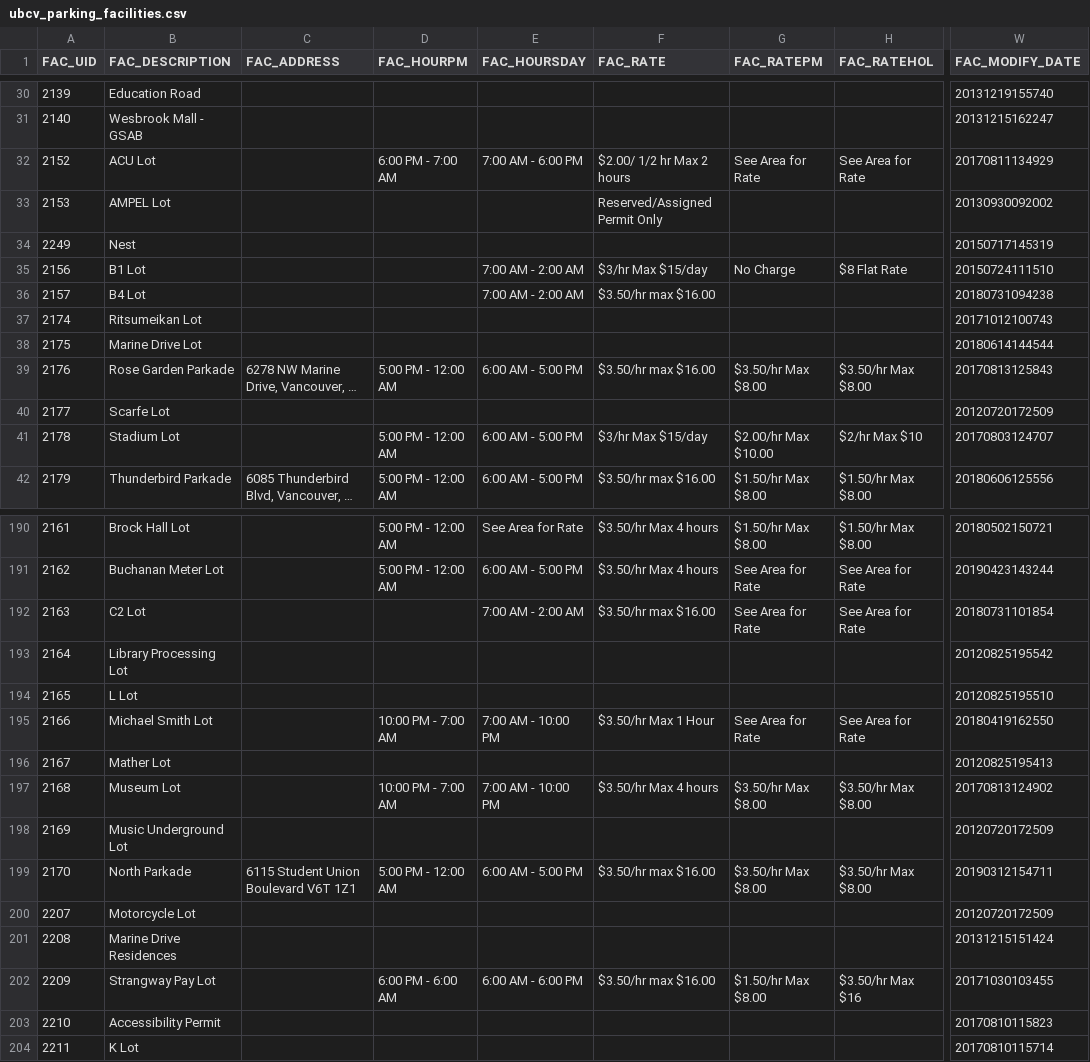
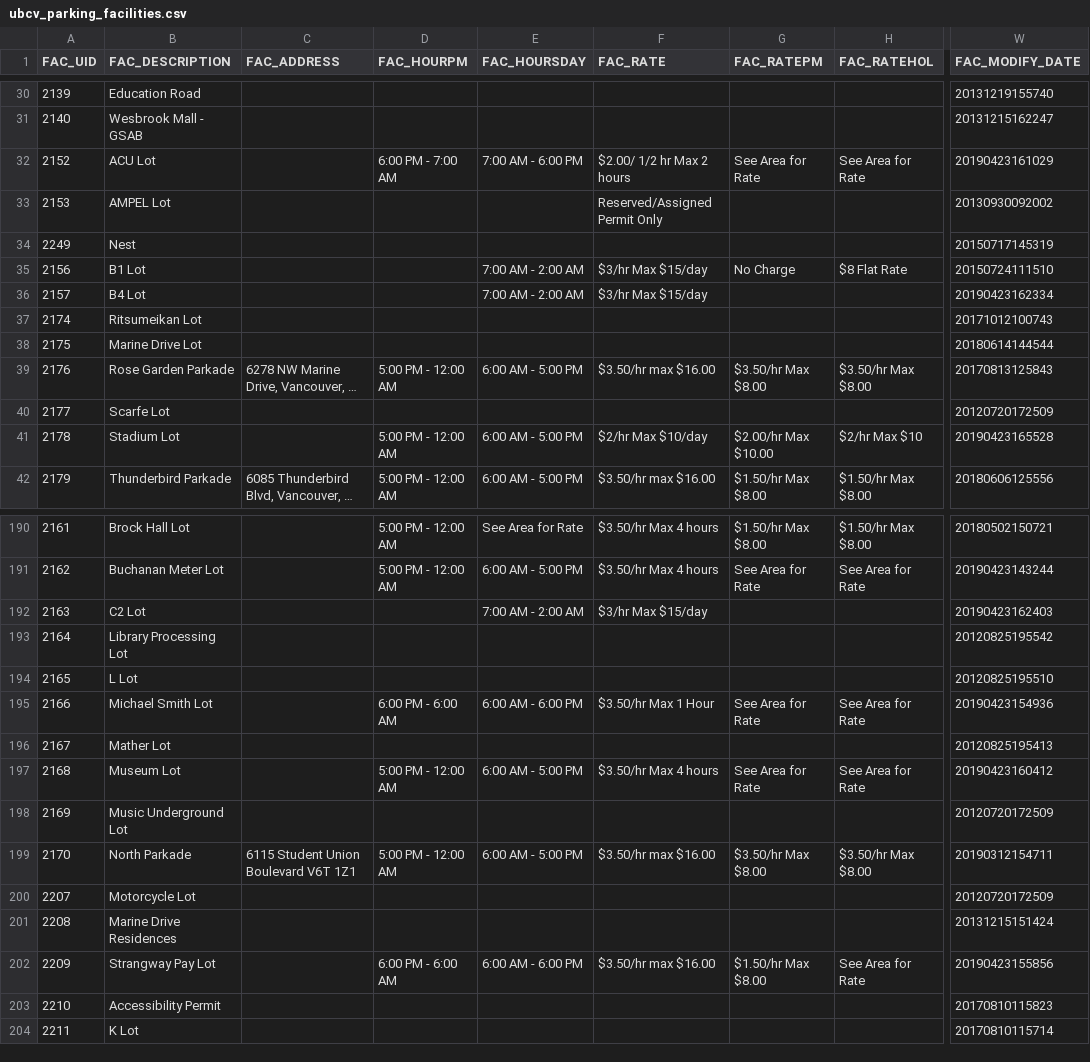
Before and after one commit to UBCGeodata/ubcv-parking, a CSV file: csv/ubcv_parking_facilities.csv, drawn as a sheet; only a part is shown, gaps mark what is left out; long unchanged cells end in …; the diff covers the shown part only; the diff names each change by its address in the sheet, - before the commit and + after, or states it on an @@ line.

```diff
--- a/csv/ubcv_parking_facilities.csv
+++ b/csv/ubcv_parking_facilities.csv
-W32 (FAC_MODIFY_DATE): 20170811134929
+W32 (FAC_MODIFY_DATE): 20190423161029
-F36 (FAC_RATE): $3.50/hr max $16.00
+F36 (FAC_RATE): $3/hr Max $15/day
-W36 (FAC_MODIFY_DATE): 20180731094238
+W36 (FAC_MODIFY_DATE): 20190423162334
-F41 (FAC_RATE): $3/hr Max $15/day
+F41 (FAC_RATE): $2/hr Max $10/day
-W41 (FAC_MODIFY_DATE): 20170803124707
+W41 (FAC_MODIFY_DATE): 20190423165528
-F192 (FAC_RATE): $3.50/hr max $16.00
+F192 (FAC_RATE): $3/hr Max $15/day
-G192 (FAC_RATEPM): See Area for Rate
+G192 (FAC_RATEPM): (empty)
-H192 (FAC_RATEHOL): See Area for Rate
+H192 (FAC_RATEHOL): (empty)
-W192 (FAC_MODIFY_DATE): 20180731101854
+W192 (FAC_MODIFY_DATE): 20190423162403
-D195 (FAC_HOURPM): 10:00 PM - 7:00 AM
+D195 (FAC_HOURPM): 6:00 PM - 6:00 AM
-E195 (FAC_HOURSDAY): 7:00 AM - 10:00 PM
+E195 (FAC_HOURSDAY): 6:00 AM - 6:00 PM
-W195 (FAC_MODIFY_DATE): 20180419162550
+W195 (FAC_MODIFY_DATE): 20190423154936
-D197 (FAC_HOURPM): 10:00 PM - 7:00 AM
+D197 (FAC_HOURPM): 5:00 PM - 12:00 AM
-E197 (FAC_HOURSDAY): 7:00 AM - 10:00 PM
+E197 (FAC_HOURSDAY): 6:00 AM - 5:00 PM
-G197 (FAC_RATEPM): $3.50/hr Max $8.00
+G197 (FAC_RATEPM): See Area for Rate
-H197 (FAC_RATEHOL): $3.50/hr Max $8.00
+H197 (FAC_RATEHOL): See Area for Rate
-W197 (FAC_MODIFY_DATE): 20170813124902
+W197 (FAC_MODIFY_DATE): 20190423160412
-H202 (FAC_RATEHOL): $3.50/hr Max $16
+H202 (FAC_RATEHOL): See Area for Rate
-W202 (FAC_MODIFY_DATE): 20171030103455
+W202 (FAC_MODIFY_DATE): 20190423155856
```
Also changed, not shown: 1 edited cell elsewhere in this file, 2 other files.
